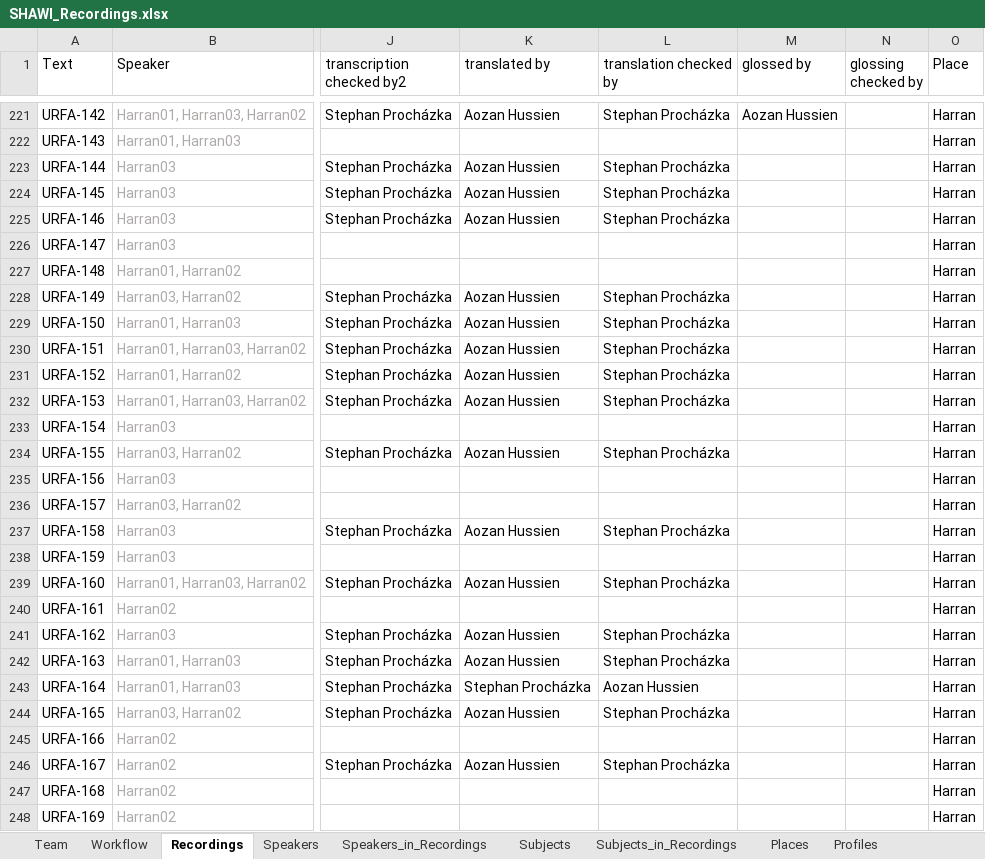
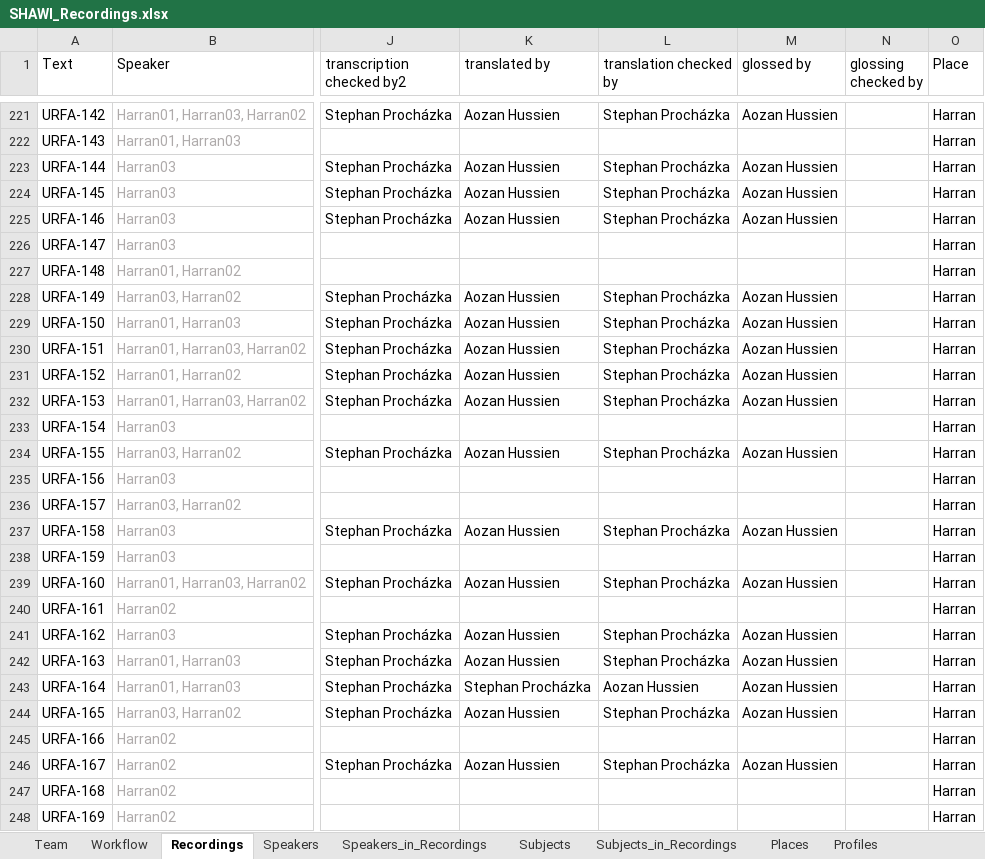
Before and after one commit to acdh-oeaw/shawi-data, an Excel workbook: 080_scripts_generic/080_01_ELAN2TEI/data/SHAWI_Recordings.xlsx, sheet Recordings, drawn as a sheet; only a part is shown, gaps mark what is left out; values as stored, in another font and other column widths than the file's, no borders; conditional formats and table styles not drawn; the diff covers the shown part only; the diff names each change by its address in the sheet, - before the commit and + after, or states it on an @@ line.

Commit message:
update recordings.xlsx

```diff
--- a/080_scripts_generic/080_01_ELAN2TEI/data/SHAWI_Recordings.xlsx (sheet Recordings)
+++ b/080_scripts_generic/080_01_ELAN2TEI/data/SHAWI_Recordings.xlsx (sheet Recordings)
-M223:M225 (glossed by): (empty)
+M223:M225 (glossed by): Aozan Hussien
-M228:M232 (glossed by): (empty)
+M228:M232 (glossed by): Aozan Hussien
-M234 (glossed by): (empty)
+M234 (glossed by): Aozan Hussien
-M237 (glossed by): (empty)
+M237 (glossed by): Aozan Hussien
-M239 (glossed by): (empty)
+M239 (glossed by): Aozan Hussien
-M241:M244 (glossed by): (empty)
+M241:M244 (glossed by): Aozan Hussien
-M246 (glossed by): (empty)
+M246 (glossed by): Aozan Hussien
```
Also changed, not shown: 21 added rows and 28 edited cells elsewhere in this sheet, sheet Places, sheet Workflow, sheet Speakers, sheet Speakers_in_Recordings, sheet Subjects_in_Recordings, sheet Subjects.
